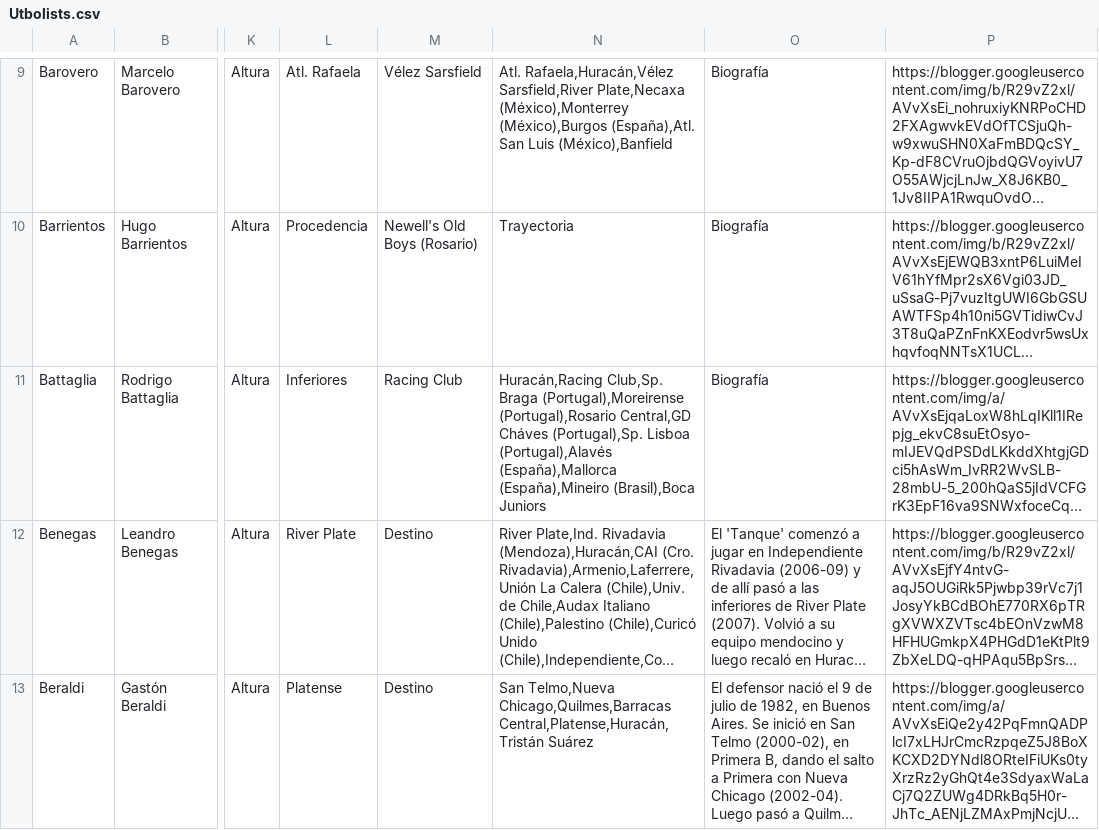
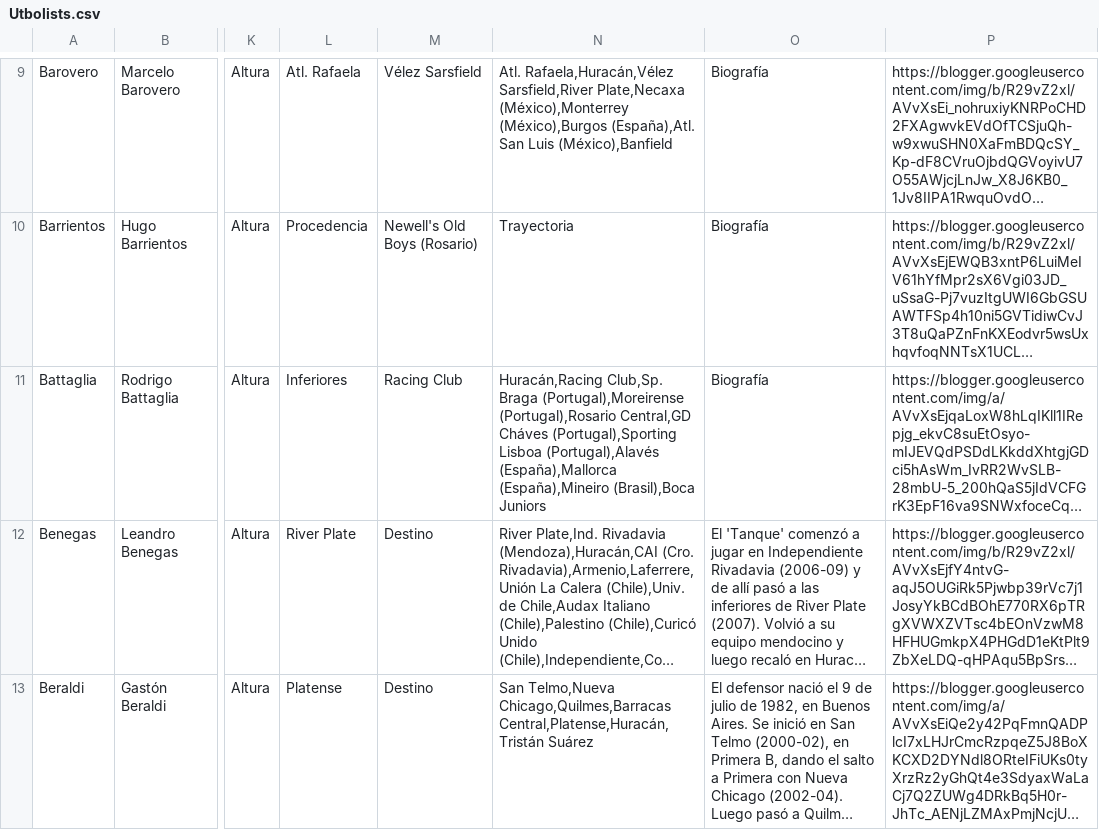
Before and after one commit to globopedia/Utbolists, a CSV file: Utbolists.csv, drawn as a sheet; only a part is shown, gaps mark what is left out; long unchanged cells end in …; the diff names each change by its address in the sheet, - before the commit and + after, or states it on an @@ line.

Commit message:
Update Utbolists.csv

```diff
--- a/Utbolists.csv
+++ b/Utbolists.csv
-N11: …Central,GD Cháves (Portugal),Sp. Lisboa (Portugal),Alavés…
+N11: …Central,GD Cháves (Portugal),Sporting Lisboa (Portugal),Alavés…
```
